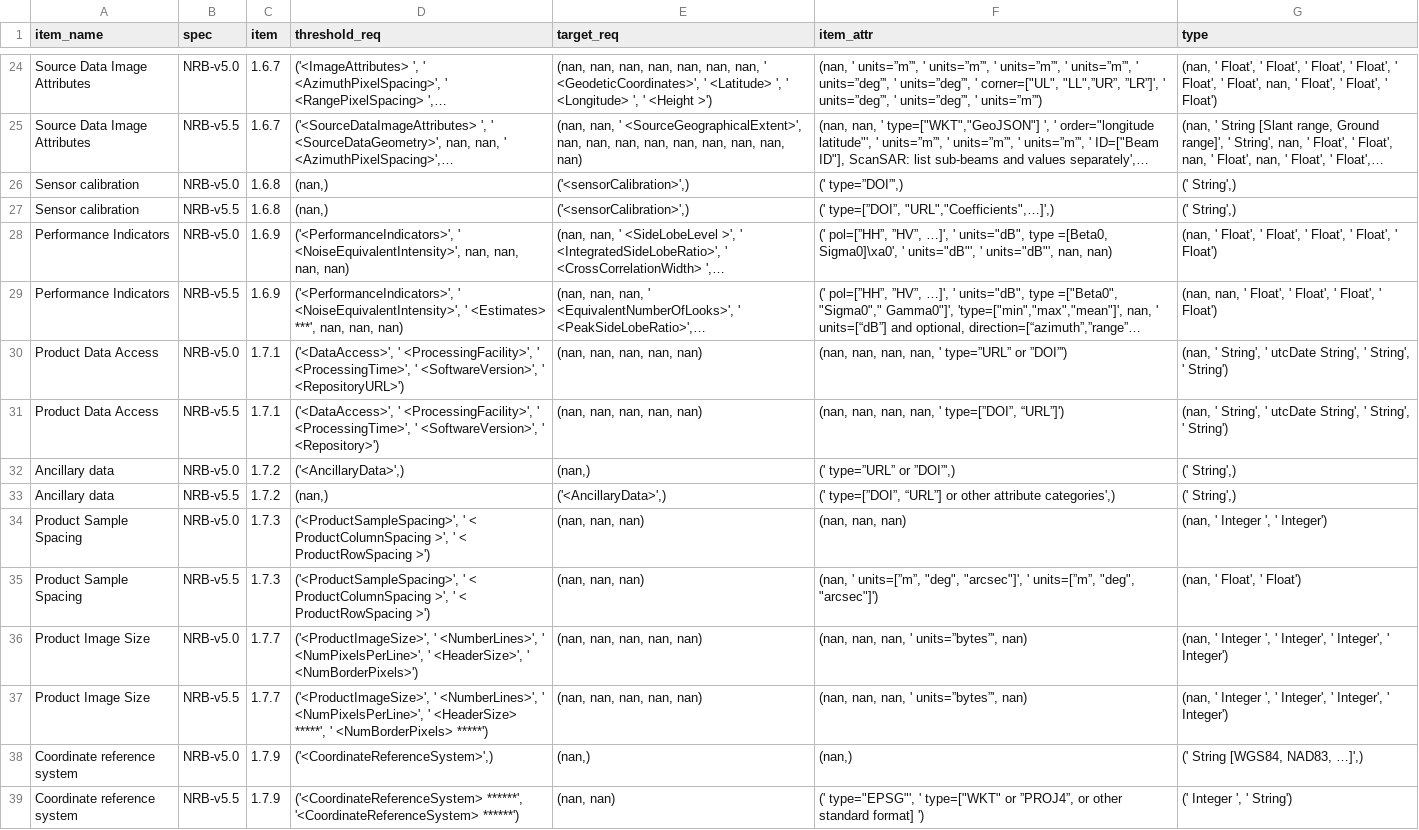
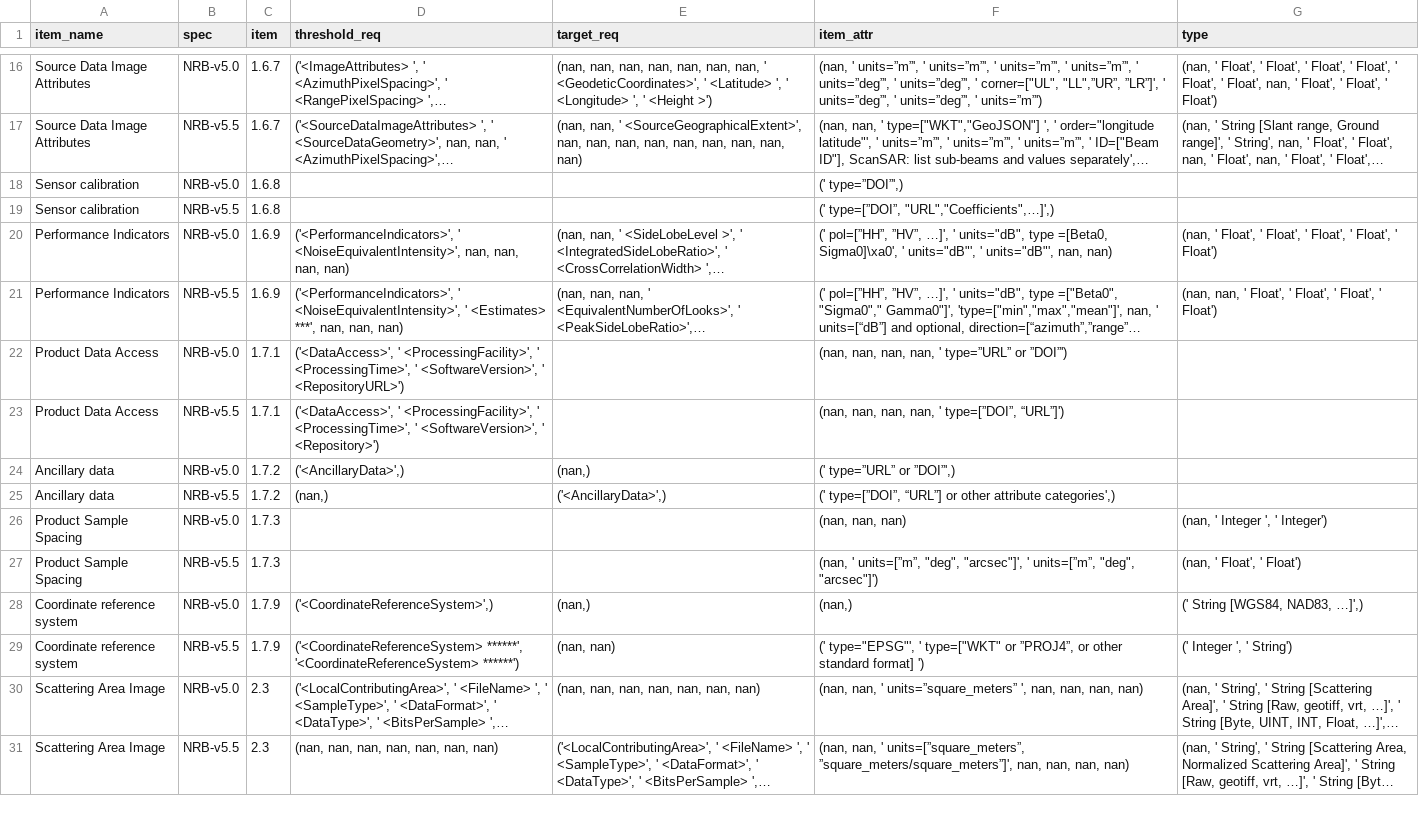
Before and after one commit to maawoo/ceos-ard-spec-tables, a CSV file: reports/NRB-v5.0_NRB-v5.5__same_item_names_diff_vals.csv, drawn as a sheet; only a part is shown, gaps mark what is left out; the shorter side is filled out with more unchanged rows; long unchanged cells end in …; removed rows and columns are numbered as before the commit, all else as after; the diff covers the shown part only; the diff names each change by its address in the sheet, - before the commit and + after, or states it on an @@ line.

```diff
--- a/reports/NRB-v5.0_NRB-v5.5__same_item_names_diff_vals.csv
+++ b/reports/NRB-v5.0_NRB-v5.5__same_item_names_diff_vals.csv
-D18:D19 (threshold_req): (nan,)
+D18:D19 (threshold_req): (empty)
-E18:E19 (target_req): ('<sensorCalibration>',)
+E18:E19 (target_req): (empty)
-G18:G19 (type): (' String',)
+G18:G19 (type): (empty)
-E22:E23 (target_req): (nan, nan, nan, nan, nan)
+E22:E23 (target_req): (empty)
-G22:G23 (type): (nan, ' String', ' utcDate String', ' String', ' String')
+G22:G23 (type): (empty)
-G24:G25 (type): (' String',)
+G24:G25 (type): (empty)
-D26:D27 (threshold_req): ('<ProductSampleSpacing>', ' < ProductColumnSpacing >', ' < ProductRowSpacing >')
+D26:D27 (threshold_req): (empty)
-E26:E27 (target_req): (nan, nan, nan)
+E26:E27 (target_req): (empty)
-row 36: Product Image Size | NRB-v5.0 | 1.7.7 | ('<ProductImageSize>', ' <NumberLines>', ' <NumPixelsPerLine>', ' <HeaderSize>', ' <NumBorderPixels>') | (nan, nan, nan, nan, nan) | (nan, nan, nan, ' units=”bytes”', nan) | (nan, ' Integer ', ' Integer', ' Integer', ' Integer')
-row 37: Product Image Size | NRB-v5.5 | 1.7.7 | ('<ProductImageSize>', ' <NumberLines>', ' <NumPixelsPerLine>', ' <HeaderSize> *****', ' <NumBorderPixels> *****') | (nan, nan, nan, nan, nan) | (nan, nan, nan, ' units=”bytes”', nan) | (nan, ' Integer ', ' Integer', ' Integer', ' Integer')
```
Also changed, not shown: 8 removed rows and 34 edited cells elsewhere in this file, 1 other file.
